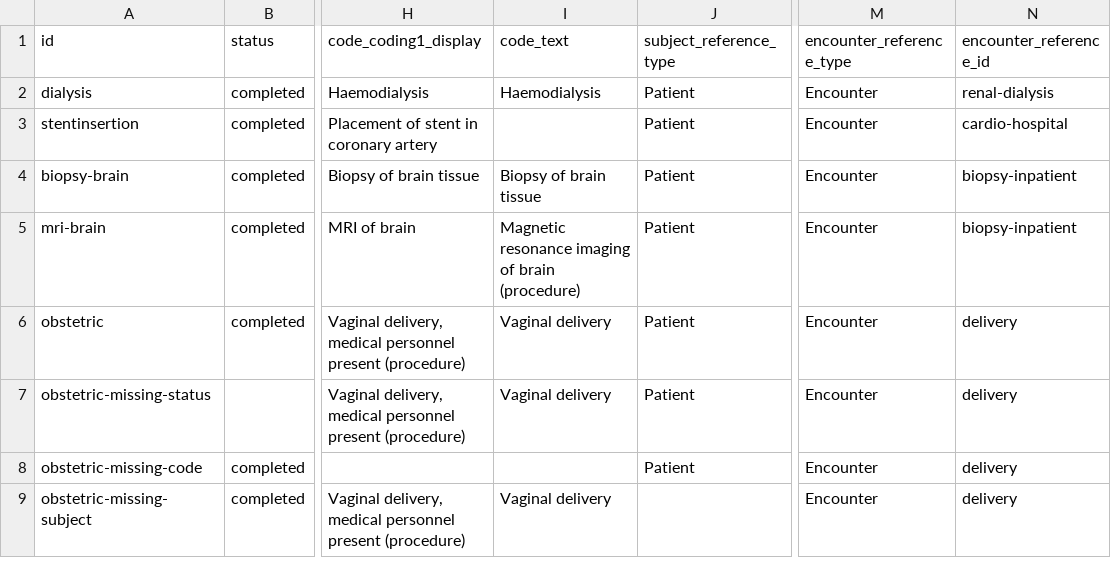
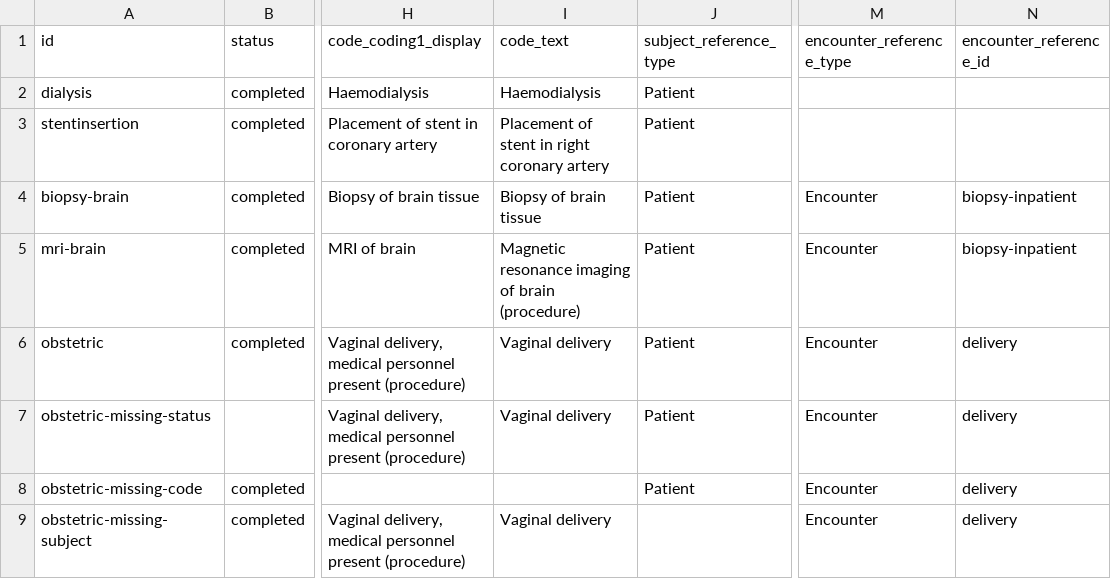
Before and after one commit to hl7au/au-fhir-test-data-utils, a CSV file: testdata-csv/AU Core Sample Data - Procedure.csv, drawn as a sheet; only a part is shown, gaps mark what is left out; the diff names each change by its address in the sheet, - before the commit and + after, or states it on an @@ line.

```diff
--- a/testdata-csv/AU Core Sample Data - Procedure.csv
+++ b/testdata-csv/AU Core Sample Data - Procedure.csv
-M2:M3 (encounter_reference_type): Encounter
+M2:M3 (encounter_reference_type): (empty)
-N2 (encounter_reference_id): renal-dialysis
+N2 (encounter_reference_id): (empty)
-I3 (code_text): (empty)
+I3 (code_text): Placement of stent in right coronary artery
-N3 (encounter_reference_id): cardio-hospital
+N3 (encounter_reference_id): (empty)
```
Also changed, not shown: testdata-csv/AU Core Sample Data - MedicationRequest.csv, testdata-csv/AU Core Sample Data - Observation.csv.
